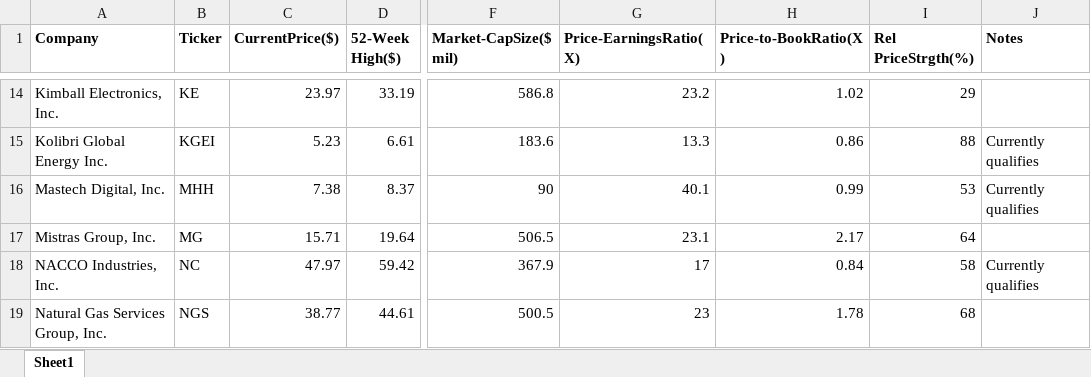
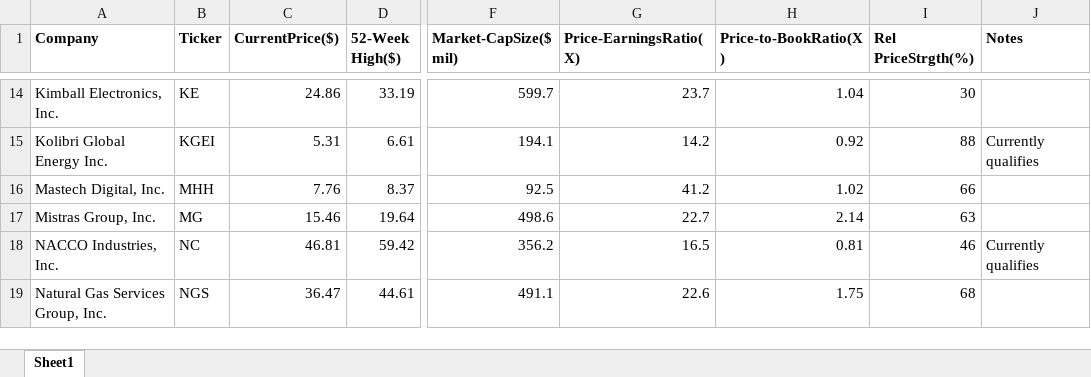
Before and after one commit to rickshilling/shadowPortfolio, an Excel workbook: AAII.xlsx, sheet Sheet1, drawn as a sheet; only a part is shown, gaps mark what is left out; values as stored, in another font and other column widths than the file's, no borders; charts and pictures not drawn; the diff covers the shown part only; the diff names each change by its address in the sheet, - before the commit and + after, or states it on an @@ line.

```diff
--- a/AAII.xlsx (sheet Sheet1)
+++ b/AAII.xlsx (sheet Sheet1)
-C14 (CurrentPrice($)): 23.97
+C14 (CurrentPrice($)): 24.86
-F14 (Market-CapSize($ mil)): 586.8
+F14 (Market-CapSize($ mil)): 599.7
-G14 (Price-EarningsRatio(X)): 23.2
+G14 (Price-EarningsRatio(X)): 23.7
-H14 (Price-to-BookRatio(X)): 1.02
+H14 (Price-to-BookRatio(X)): 1.04
-I14 (Rel PriceStrgth(%)): 29
+I14 (Rel PriceStrgth(%)): 30
-C15 (CurrentPrice($)): 5.23
+C15 (CurrentPrice($)): 5.31
-F15 (Market-CapSize($ mil)): 183.6
+F15 (Market-CapSize($ mil)): 194.1
-G15 (Price-EarningsRatio(X)): 13.3
+G15 (Price-EarningsRatio(X)): 14.2
-H15 (Price-to-BookRatio(X)): 0.86
+H15 (Price-to-BookRatio(X)): 0.92
-C16 (CurrentPrice($)): 7.38
+C16 (CurrentPrice($)): 7.76
-F16 (Market-CapSize($ mil)): 90
+F16 (Market-CapSize($ mil)): 92.5
-G16 (Price-EarningsRatio(X)): 40.1
+G16 (Price-EarningsRatio(X)): 41.2
-H16 (Price-to-BookRatio(X)): 0.99
+H16 (Price-to-BookRatio(X)): 1.02
-I16 (Rel PriceStrgth(%)): 53
+I16 (Rel PriceStrgth(%)): 66
-J16 (Notes): Currently qualifies
+J16 (Notes): (empty)
-C17 (CurrentPrice($)): 15.71
+C17 (CurrentPrice($)): 15.46
-F17 (Market-CapSize($ mil)): 506.5
+F17 (Market-CapSize($ mil)): 498.6
-G17 (Price-EarningsRatio(X)): 23.1
+G17 (Price-EarningsRatio(X)): 22.7
-H17 (Price-to-BookRatio(X)): 2.17
+H17 (Price-to-BookRatio(X)): 2.14
-I17 (Rel PriceStrgth(%)): 64
+I17 (Rel PriceStrgth(%)): 63
-C18 (CurrentPrice($)): 47.97
+C18 (CurrentPrice($)): 46.81
-F18 (Market-CapSize($ mil)): 367.9
+F18 (Market-CapSize($ mil)): 356.2
-G18 (Price-EarningsRatio(X)): 17
+G18 (Price-EarningsRatio(X)): 16.5
-H18 (Price-to-BookRatio(X)): 0.84
+H18 (Price-to-BookRatio(X)): 0.81
-I18 (Rel PriceStrgth(%)): 58
+I18 (Rel PriceStrgth(%)): 46
-C19 (CurrentPrice($)): 38.77
+C19 (CurrentPrice($)): 36.47
-F19 (Market-CapSize($ mil)): 500.5
+F19 (Market-CapSize($ mil)): 491.1
-G19 (Price-EarningsRatio(X)): 23
+G19 (Price-EarningsRatio(X)): 22.6
-H19 (Price-to-BookRatio(X)): 1.78
+H19 (Price-to-BookRatio(X)): 1.75
```
Also changed, not shown: 109 edited cells elsewhere in this sheet, TransactionHistory.xlsx, 1 other file.
